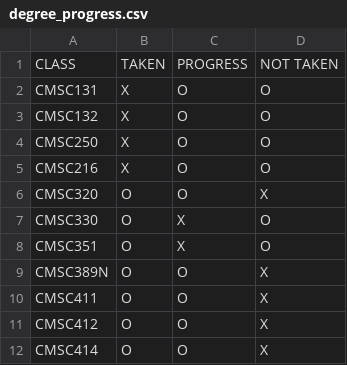
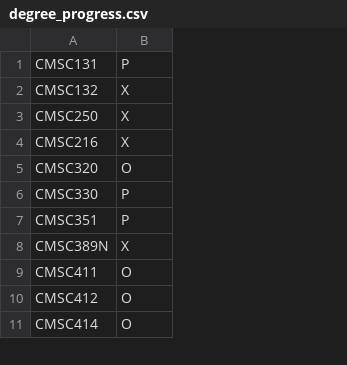
Before and after one commit to MistaBibi/DegreePlanning, a CSV file: app/src/main/res/raw/degree_progress.csv, drawn as a sheet; only a part is shown; removed rows and columns are numbered as before the commit, all else as after; the diff names each change by its address in the sheet, - before the commit and + after, or states it on an @@ line.

Commit message:
Rework Degree Progress view along with associated CSV reader and file

```diff
--- a/app/src/main/res/raw/degree_progress.csv
+++ b/app/src/main/res/raw/degree_progress.csv
-column C, rows 2-12: O | O | O | O | O | X | X | O | O | O | O
-column D, rows 2-12: O | O | O | O | X | O | O | X | X | X | X
-row 1: CLASS | TAKEN | PROGRESS | NOT TAKEN
-B1: X
+B1: P
-B6:B7: O
+B6:B7: P
-B8: O
+B8: X
```
Also changed, not shown: 5 other files.
